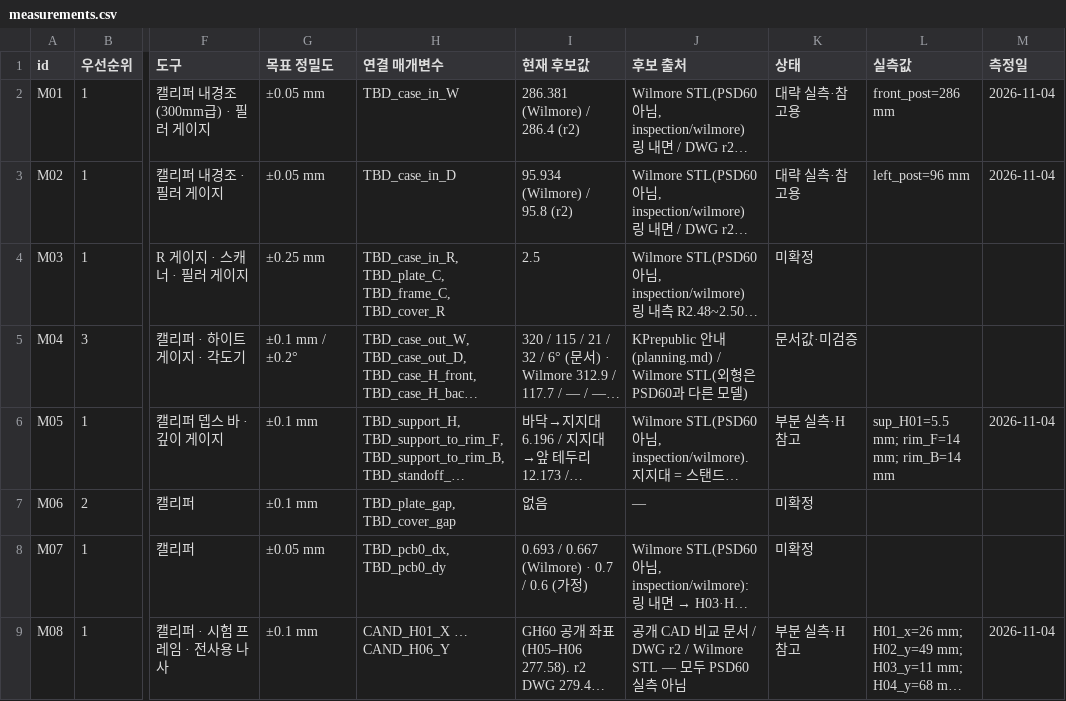
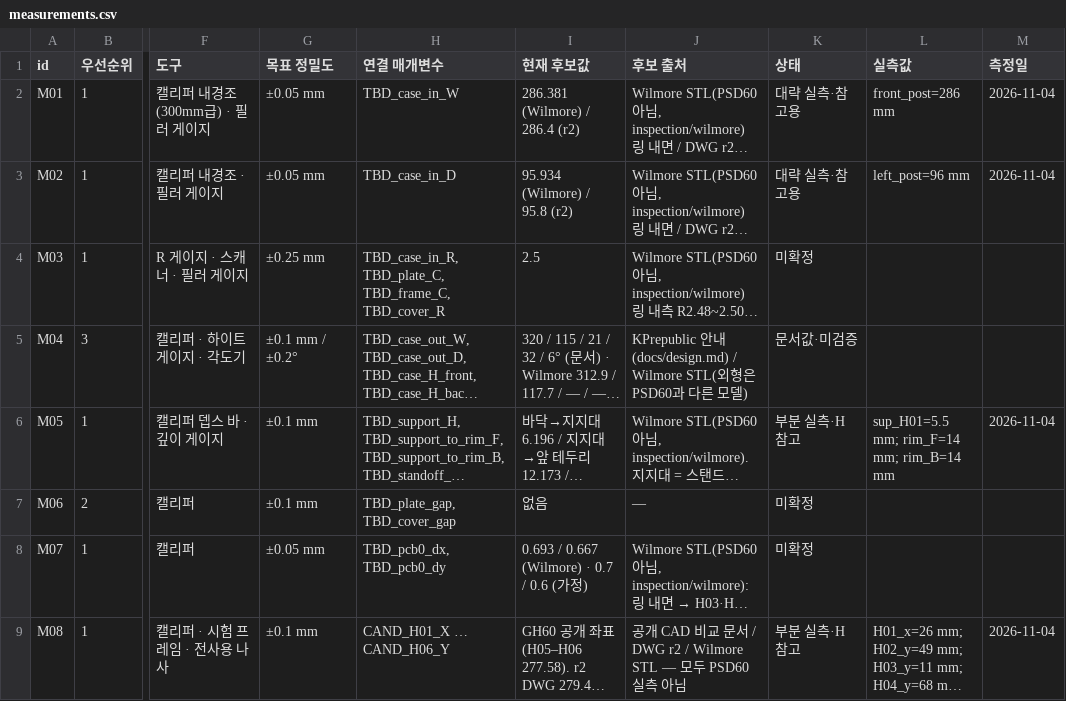
Before and after one commit to zzskm/keyboard, a CSV file: 46es/model/measurements.csv, drawn as a sheet; only a part is shown, gaps mark what is left out; long unchanged cells end in …; the diff names each change by its address in the sheet, - before the commit and + after, or states it on an @@ line.

```diff
--- a/46es/model/measurements.csv
+++ b/46es/model/measurements.csv
-J5 (후보 출처): …안내(planning.md) / Wilmore…
+J5 (후보 출처): …안내(docs/design.md) / Wilmore…
```
Also changed, not shown: 32 other files.
